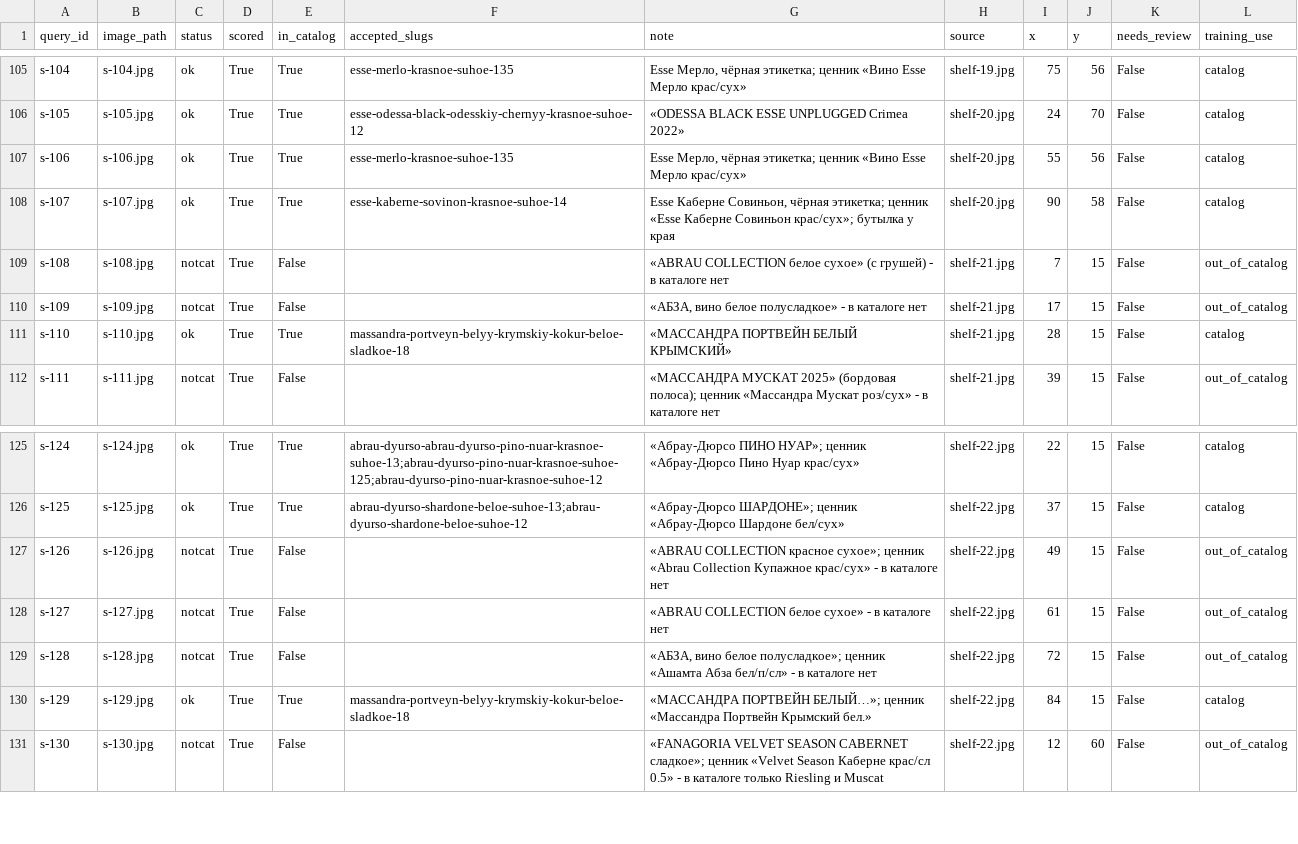
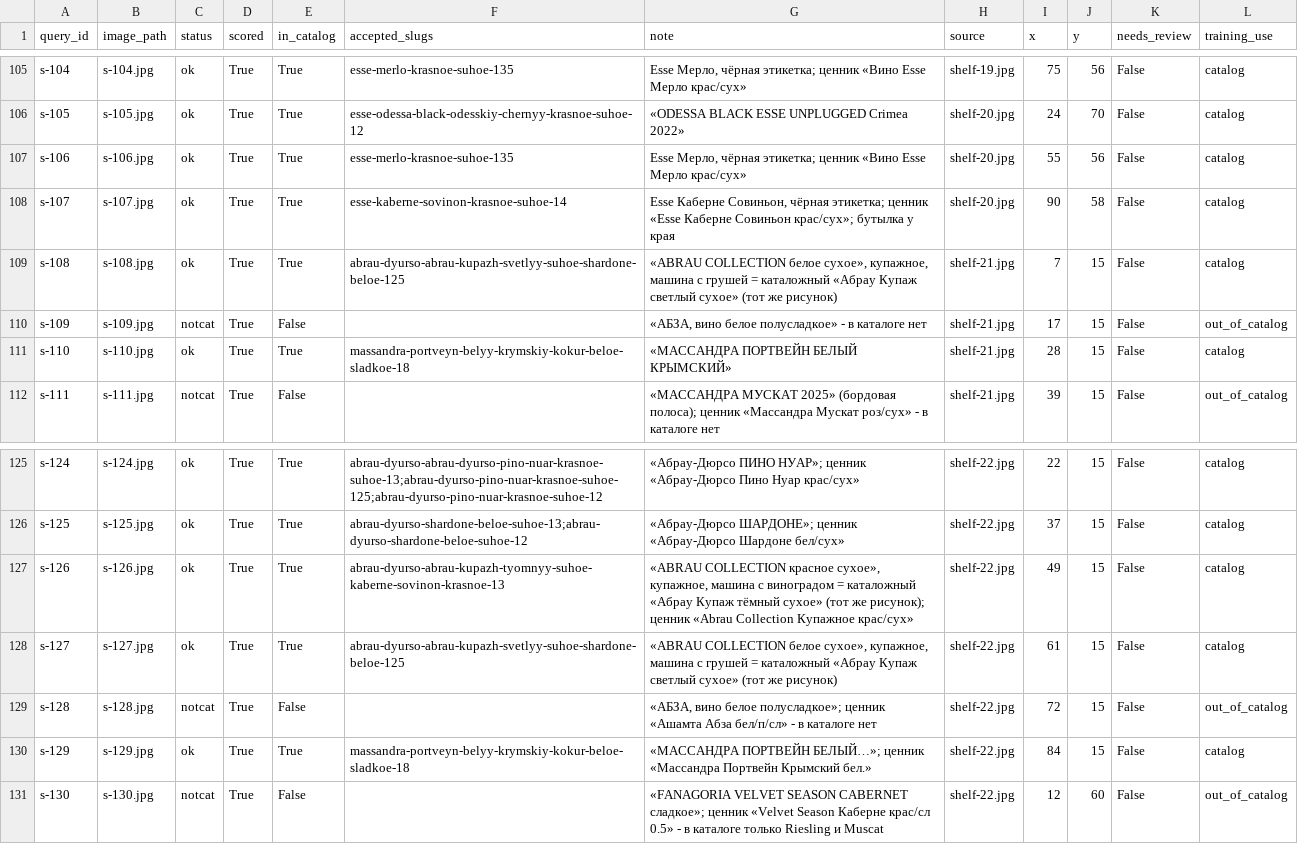
Before and after one commit to melnikovknst/VIscaNEr, a CSV file: datasets/store_shelves_v1/labels.csv, drawn as a sheet; only a part is shown, gaps mark what is left out.

```diff
--- a/datasets/store_shelves_v1/labels.csv
+++ b/datasets/store_shelves_v1/labels.csv
@@ -108,3 +108,3 @@ s-106,s-106.jpg,ok,True,True,esse-merlo-krasnoe-suhoe-135,"Esse Мерло, чё
 s-107,s-107.jpg,ok,True,True,esse-kaberne-sovinon-krasnoe-suhoe-14,"Esse Каберне Совиньон, чёрная этикетка; ценник «Esse Каберне Совиньон крас/сух»; бутылка у края",shelf-20.jpg,90,58,False,catalog
-s-108,s-108.jpg,notcat,True,False,,«ABRAU COLLECTION белое сухое» (с грушей) - в каталоге нет,shelf-21.jpg,7,15,False,out_of_catalog
+s-108,s-108.jpg,ok,True,True,abrau-dyurso-abrau-kupazh-svetlyy-suhoe-shardone-beloe-125,"«ABRAU COLLECTION белое сухое», купажное, машина с грушей = каталожный «Абрау Купаж светлый сухое» (тот же рисунок)",shelf-21.jpg,7,15,False,catalog
 s-109,s-109.jpg,notcat,True,False,,"«АБЗА, вино белое полусладкое» - в каталоге нет",shelf-21.jpg,17,15,False,out_of_catalog
@@ -126,4 +126,4 @@ s-124,s-124.jpg,ok,True,True,abrau-dyurso-abrau-dyurso-pino-nuar-krasnoe-suhoe-1
 s-125,s-125.jpg,ok,True,True,abrau-dyurso-shardone-beloe-suhoe-13;abrau-dyurso-shardone-beloe-suhoe-12,«Абрау-Дюрсо ШАРДОНЕ»; ценник «Абрау-Дюрсо Шардоне бел/сух»,shelf-22.jpg,37,15,False,catalog
-s-126,s-126.jpg,notcat,True,False,,«ABRAU COLLECTION красное сухое»; ценник «Abrau Collection Купажное крас/сух» - в каталоге нет,shelf-22.jpg,49,15,False,out_of_catalog
-s-127,s-127.jpg,notcat,True,False,,«ABRAU COLLECTION белое сухое» - в каталоге нет,shelf-22.jpg,61,15,False,out_of_catalog
+s-126,s-126.jpg,ok,True,True,abrau-dyurso-abrau-kupazh-tyomnyy-suhoe-kaberne-sovinon-krasnoe-13,"«ABRAU COLLECTION красное сухое», купажное, машина с виноградом = каталожный «Абрау Купаж тёмный сухое» (тот же рисунок); ценник «Abrau Collection Купажное крас/сух»",shelf-22.jpg,49,15,False,catalog
+s-127,s-127.jpg,ok,True,True,abrau-dyurso-abrau-kupazh-svetlyy-suhoe-shardone-beloe-125,"«ABRAU COLLECTION белое сухое», купажное, машина с грушей = каталожный «Абрау Купаж светлый сухое» (тот же рисунок)",shelf-22.jpg,61,15,False,catalog
 s-128,s-128.jpg,notcat,True,False,,"«АБЗА, вино белое полусладкое»; ценник «Ашамта Абза бел/п/сл» - в каталоге нет",shelf-22.jpg,72,15,False,out_of_catalog
```
Also changed, not shown: datasets/store_shelves_v1/points.csv, 6 other files.
